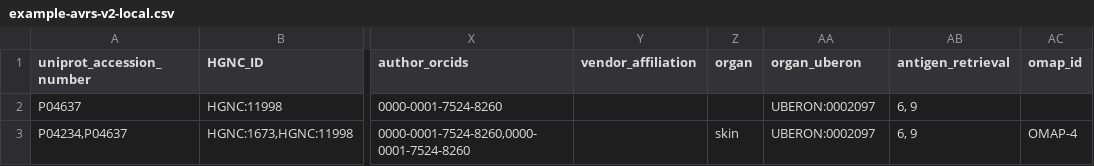
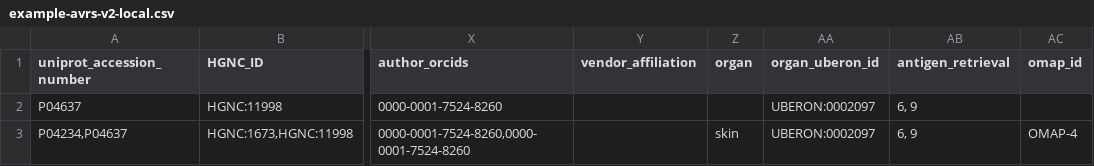
Before and after one commit to hubmapconsortium/antibody-api, a CSV file: server/manual_test_files/V2.0.0/T1/example-avrs-v2-local.csv, drawn as a sheet; only a part is shown, gaps mark what is left out; the diff names each change by its address in the sheet, - before the commit and + after, or states it on an @@ line.

Commit message:
organ_uberon -> organ_uberon_id, strip all data, log_number no longer required

```diff
--- a/server/manual_test_files/V2.0.0/T1/example-avrs-v2-local.csv
+++ b/server/manual_test_files/V2.0.0/T1/example-avrs-v2-local.csv
-AA1: organ_uberon
+AA1: organ_uberon_id
```
Also changed, not shown: server/manual_test_files/V2.0.0/T1/example-avrs-v2.csv, 13 other files.
